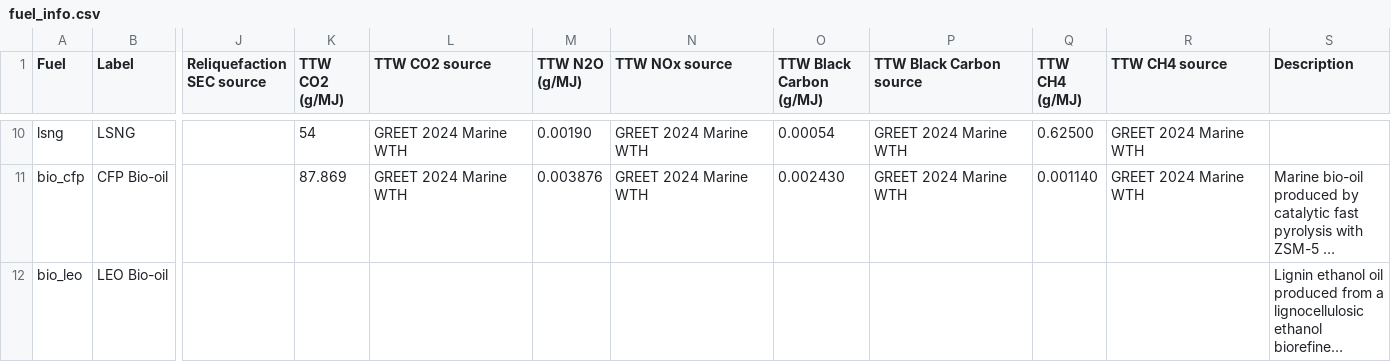
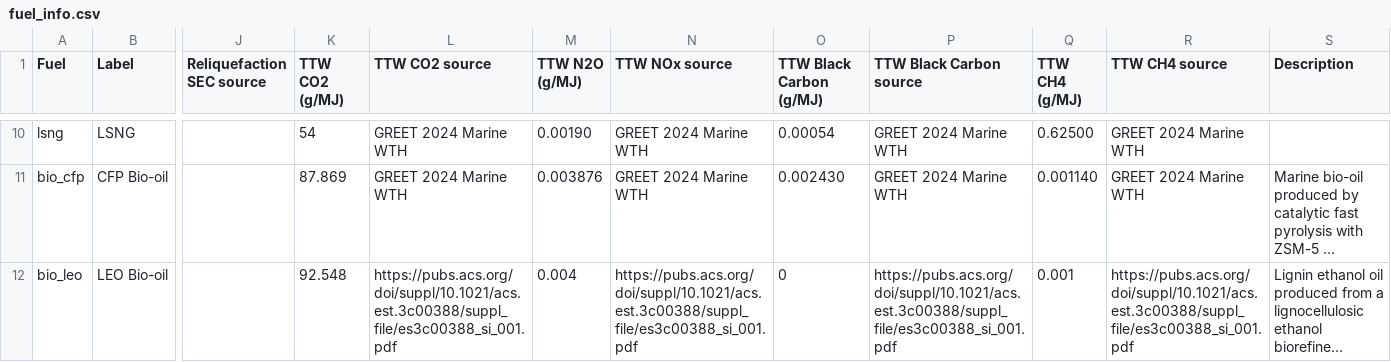
Before and after one commit to mcsc-impact-climate/MIT_NavigaTE_inputs, a CSV file: info_files/fuel_info.csv, drawn as a sheet; only a part is shown, gaps mark what is left out; long unchanged cells end in …; the diff names each change by its address in the sheet, - before the commit and + after, or states it on an @@ line.

Commit message:
Added TTW emissions for bio_leo

```diff
--- a/info_files/fuel_info.csv
+++ b/info_files/fuel_info.csv
-K12 (TTW CO2 (g/MJ)): (empty)
+K12 (TTW CO2 (g/MJ)): 92.548
-L12 (TTW CO2 source): (empty)
+L12 (TTW CO2 source): https://pubs.acs.org/doi/suppl/10.1021/acs.est.3c00388/suppl_file/es3c00388_si_001.pdf
-M12 (TTW N2O (g/MJ)): (empty)
+M12 (TTW N2O (g/MJ)): 0.004
-N12 (TTW NOx source): (empty)
+N12 (TTW NOx source): https://pubs.acs.org/doi/suppl/10.1021/acs.est.3c00388/suppl_file/es3c00388_si_001.pdf
-O12 (TTW Black Carbon (g/MJ)): (empty)
+O12 (TTW Black Carbon (g/MJ)): 0
-P12 (TTW Black Carbon source): (empty)
+P12 (TTW Black Carbon source): https://pubs.acs.org/doi/suppl/10.1021/acs.est.3c00388/suppl_file/es3c00388_si_001.pdf
-Q12 (TTW CH4 (g/MJ)): (empty)
+Q12 (TTW CH4 (g/MJ)): 0.001
-R12 (TTW CH4 source): (empty)
+R12 (TTW CH4 source): https://pubs.acs.org/doi/suppl/10.1021/acs.est.3c00388/suppl_file/es3c00388_si_001.pdf
```
